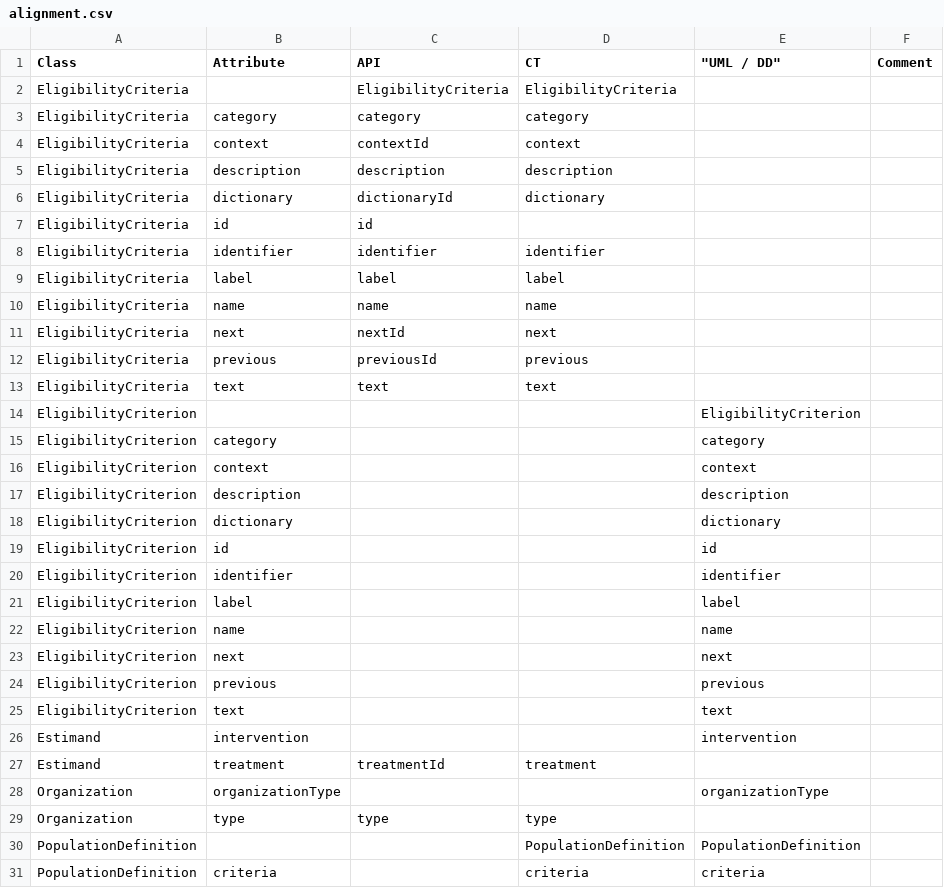
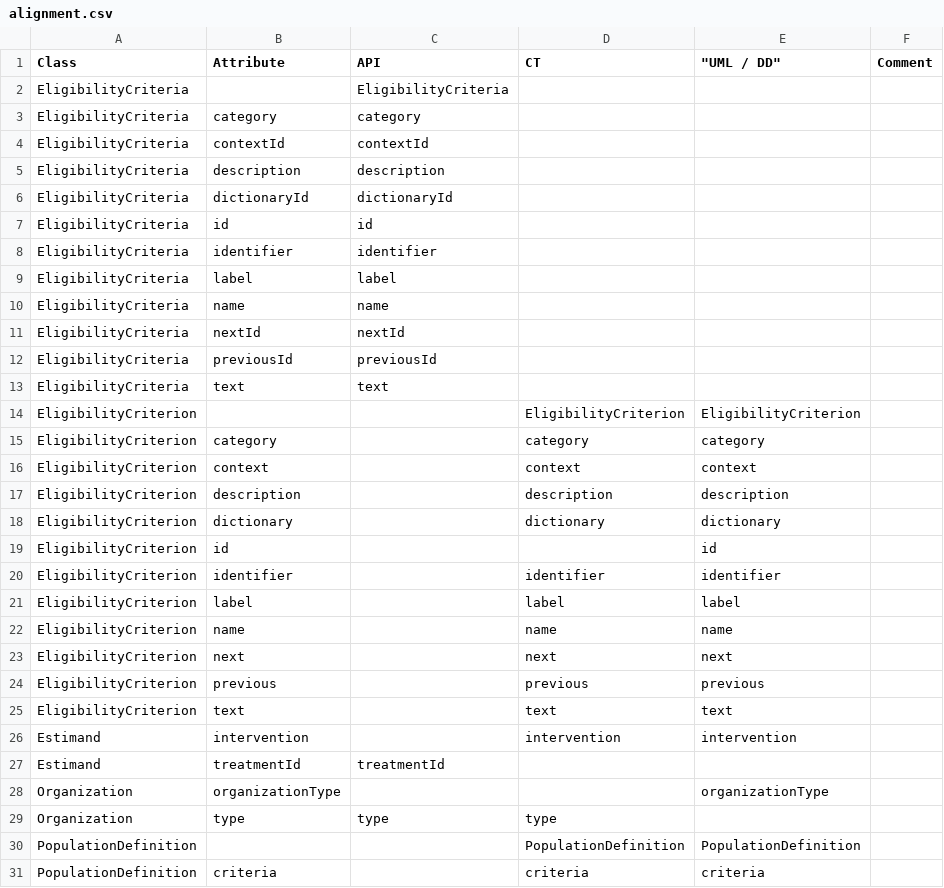
Before and after one commit to cdisc-org/DDF-RA, a CSV file: Deliverables/UML/alignment.csv, drawn as a sheet; only a part is shown; the diff covers the shown part only.

```diff
--- a/Deliverables/UML/alignment.csv
+++ b/Deliverables/UML/alignment.csv
@@ -1,28 +1,28 @@
 Class,Attribute,API,CT,"""UML / DD""",Comment
-EligibilityCriteria,,EligibilityCriteria,EligibilityCriteria,,
-EligibilityCriteria,category,category,category,,
-EligibilityCriteria,context,contextId,context,,
-EligibilityCriteria,description,description,description,,
-EligibilityCriteria,dictionary,dictionaryId,dictionary,,
+EligibilityCriteria,,EligibilityCriteria,,,
+EligibilityCriteria,category,category,,,
+EligibilityCriteria,contextId,contextId,,,
+EligibilityCriteria,description,description,,,
+EligibilityCriteria,dictionaryId,dictionaryId,,,
 EligibilityCriteria,id,id,,,
-EligibilityCriteria,identifier,identifier,identifier,,
-EligibilityCriteria,label,label,label,,
-EligibilityCriteria,name,name,name,,
-EligibilityCriteria,next,nextId,next,,
-EligibilityCriteria,previous,previousId,previous,,
-EligibilityCriteria,text,text,text,,
-EligibilityCriterion,,,,EligibilityCriterion,
-EligibilityCriterion,category,,,category,
-EligibilityCriterion,context,,,context,
-EligibilityCriterion,description,,,description,
-EligibilityCriterion,dictionary,,,dictionary,
+EligibilityCriteria,identifier,identifier,,,
+EligibilityCriteria,label,label,,,
+EligibilityCriteria,name,name,,,
+EligibilityCriteria,nextId,nextId,,,
+EligibilityCriteria,previousId,previousId,,,
+EligibilityCriteria,text,text,,,
+EligibilityCriterion,,,EligibilityCriterion,EligibilityCriterion,
+EligibilityCriterion,category,,category,category,
+EligibilityCriterion,context,,context,context,
+EligibilityCriterion,description,,description,description,
+EligibilityCriterion,dictionary,,dictionary,dictionary,
 EligibilityCriterion,id,,,id,
-EligibilityCriterion,identifier,,,identifier,
-EligibilityCriterion,label,,,label,
-EligibilityCriterion,name,,,name,
-EligibilityCriterion,next,,,next,
-EligibilityCriterion,previous,,,previous,
-EligibilityCriterion,text,,,text,
-Estimand,intervention,,,intervention,
-Estimand,treatment,treatmentId,treatment,,
+EligibilityCriterion,identifier,,identifier,identifier,
+EligibilityCriterion,label,,label,label,
+EligibilityCriterion,name,,name,name,
+EligibilityCriterion,next,,next,next,
+EligibilityCriterion,previous,,previous,previous,
+EligibilityCriterion,text,,text,text,
+Estimand,intervention,,intervention,intervention,
+Estimand,treatmentId,treatmentId,,,
 Organization,organizationType,,,organizationType,
```
Also changed, not shown: 2 removed rows and 8 edited cells elsewhere in this file, 2 other files.
